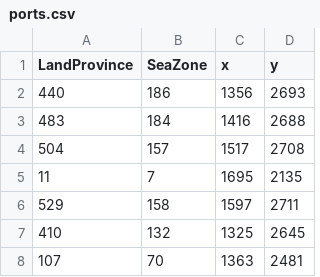
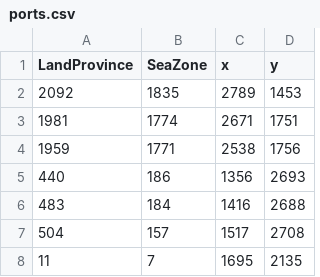
Before and after one commit to LonelyModder/AOI_ROE, a CSV file: map_data/ports.csv, drawn as a sheet; only a part is shown; the shorter side is filled out with more unchanged rows; the diff names each change by its address in the sheet, - before the commit and + after, or states it on an @@ line.

```diff
--- a/map_data/ports.csv
+++ b/map_data/ports.csv
+row 2: 2092 | 1835 | 2789 | 1453
+row 3: 1981 | 1774 | 2671 | 1751
+row 4: 1959 | 1771 | 2538 | 1756
```
Also changed, not shown: 29 other files.
